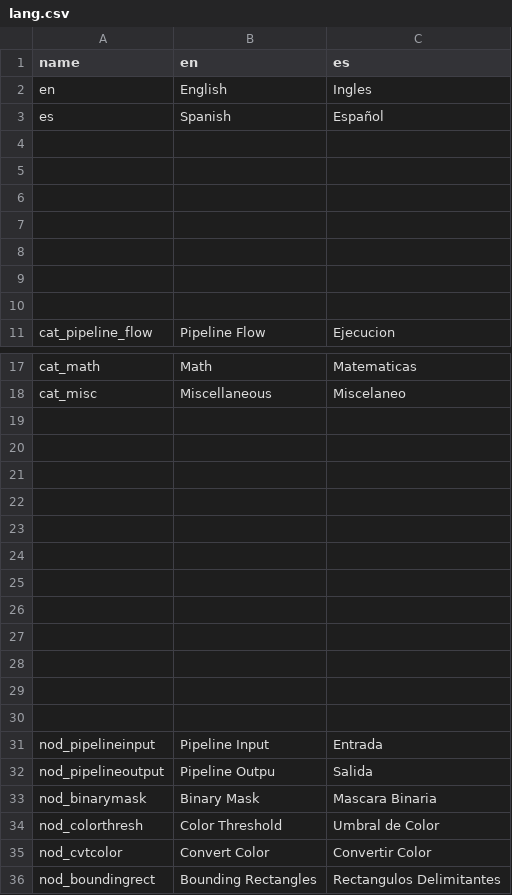
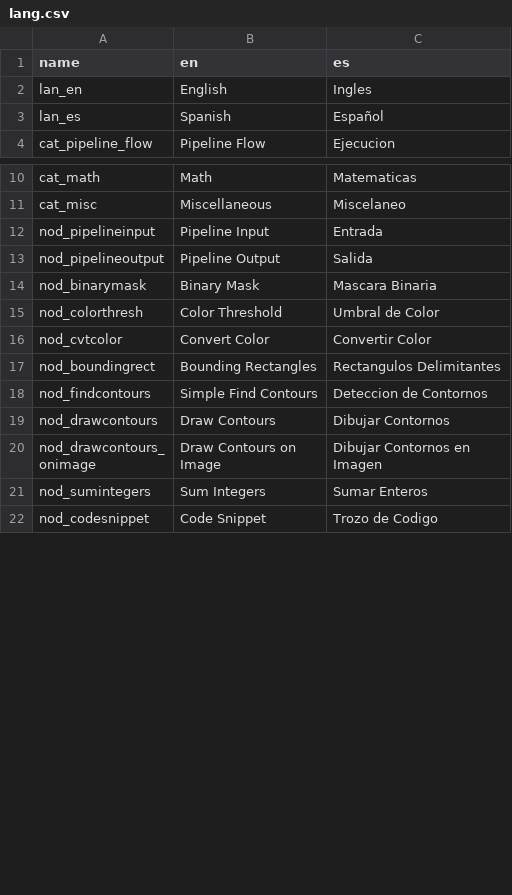
Before and after one commit to deltacv/PaperVision, a CSV file: EasyVision/src/main/resources/lang.csv, drawn as a sheet; only a part is shown, gaps mark what is left out; the shorter side is filled out with more unchanged rows; the diff covers the shown part only.

```diff
--- a/EasyVision/src/main/resources/lang.csv
+++ b/EasyVision/src/main/resources/lang.csv
@@ -1,11 +1,4 @@
 name,en,es
-en,English,Ingles
-es,Spanish,Español
-,,
-,,
-,,
-,,
-,,
-,,
-,,
+lan_en,English,Ingles
+lan_es,Spanish,Español
 cat_pipeline_flow,Pipeline Flow,Ejecucion
@@ -18,16 +11,4 @@ cat_math,Math,Matematicas
 cat_misc,Miscellaneous,Miscelaneo
-,,
-,,
-,,
-,,
-,,
-,,
-,,
-,,
-,,
-,,
-,,
-,,
 nod_pipelineinput,Pipeline Input,Entrada
-nod_pipelineoutput,Pipeline Outpu,Salida
+nod_pipelineoutput,Pipeline Output,Salida
 nod_binarymask,Binary Mask,Mascara Binaria
```
Also changed, not shown: 25 added rows elsewhere in this file, 20 other files.
